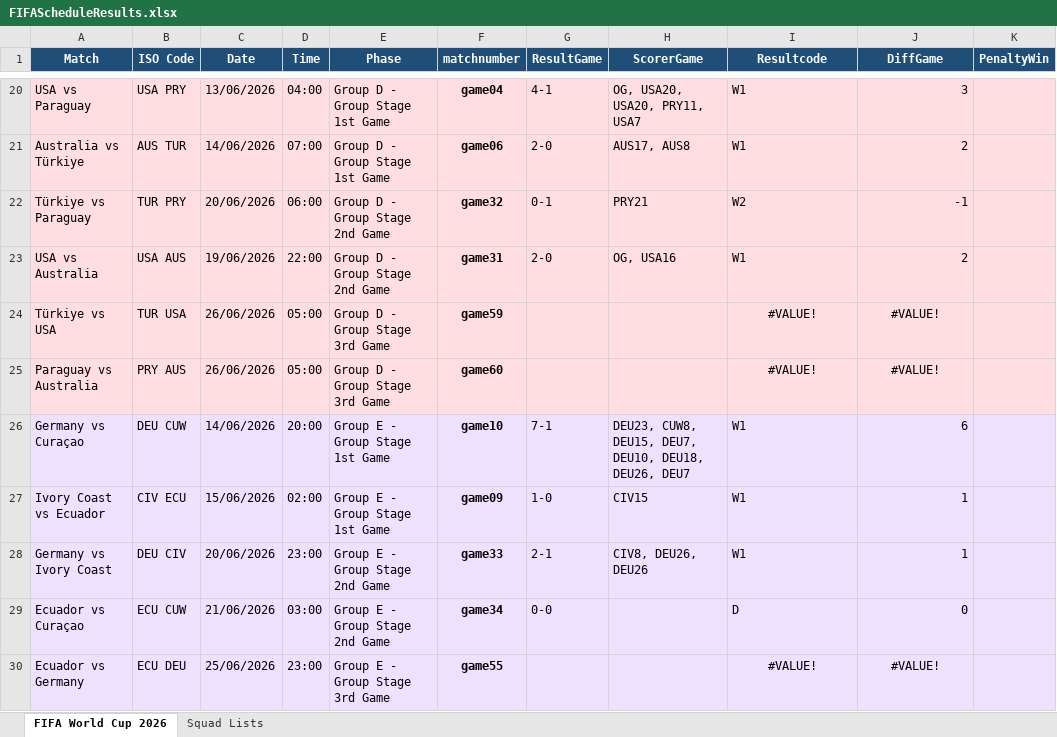
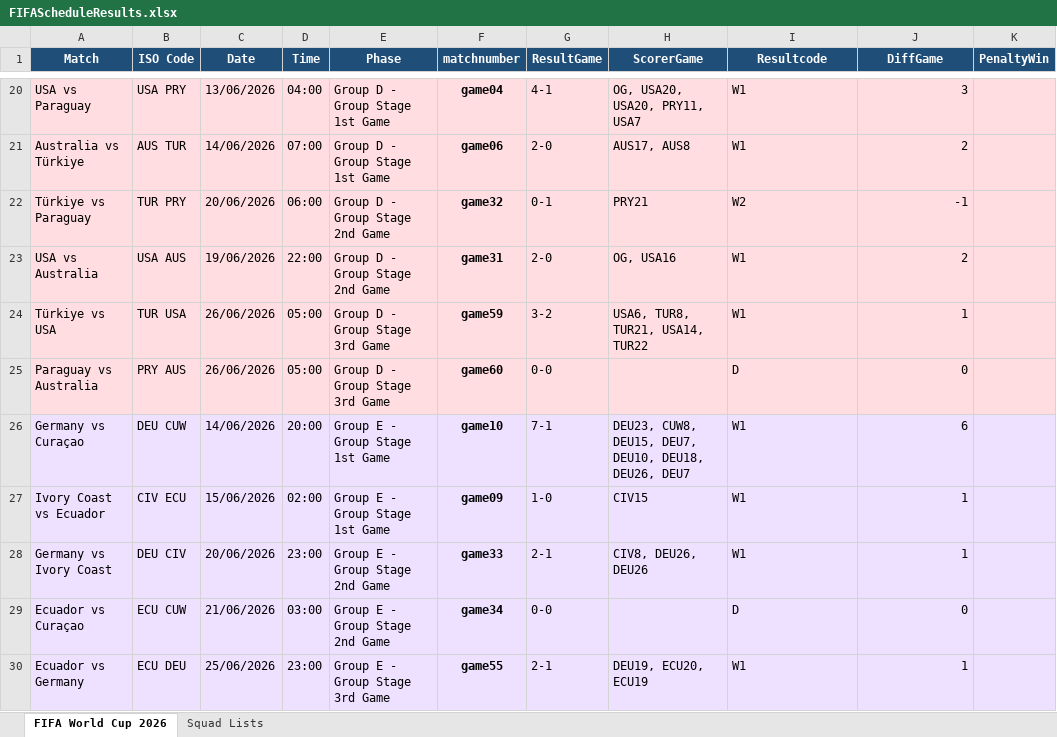
Before and after one commit to FrancisFayolle/World-Cup-betting, an Excel workbook: FIFAScheduleResults.xlsx, sheet FIFA World Cup 2026, drawn as a sheet; only a part is shown, gaps mark what is left out; values as stored, in another font and other column widths than the file's, no borders; the diff covers the shown part only; the diff names each change by its address in the sheet, - before the commit and + after, or states it on an @@ line.

```diff
--- a/FIFAScheduleResults.xlsx (sheet FIFA World Cup 2026)
+++ b/FIFAScheduleResults.xlsx (sheet FIFA World Cup 2026)
-G24 (ResultGame): (empty)
+G24 (ResultGame): 3-2
-H24 (ScorerGame): (empty)
+H24 (ScorerGame): USA6, TUR8, TUR21, USA14, TUR22
-I24 (Resultcode): #VALUE!
+I24 (Resultcode): W1
-I24:I25 alignment: center
+I24:I25 alignment: left
-J24 (DiffGame): #VALUE!
+J24 (DiffGame): 1
-J24:J25 alignment: center
+J24:J25 alignment: right
-G25 (ResultGame): (empty)
+G25 (ResultGame): 0-0
-I25 (Resultcode): #VALUE!
+I25 (Resultcode): D
-J25 (DiffGame): #VALUE!
+J25 (DiffGame): 0
-G30 (ResultGame): (empty)
+G30 (ResultGame): 2-1
-H30 (ScorerGame): (empty)
+H30 (ScorerGame): DEU19, ECU20, ECU19
-I30 (Resultcode): #VALUE!
+I30 (Resultcode): W1
-I30 alignment: center
+I30 alignment: left
-J30 (DiffGame): #VALUE!
+J30 (DiffGame): 1
-J30 alignment: center
+J30 alignment: right
```
Also changed, not shown: 22 edited cells and cell formats elsewhere in this sheet, gameschedule.xlsx, 5 other files.
